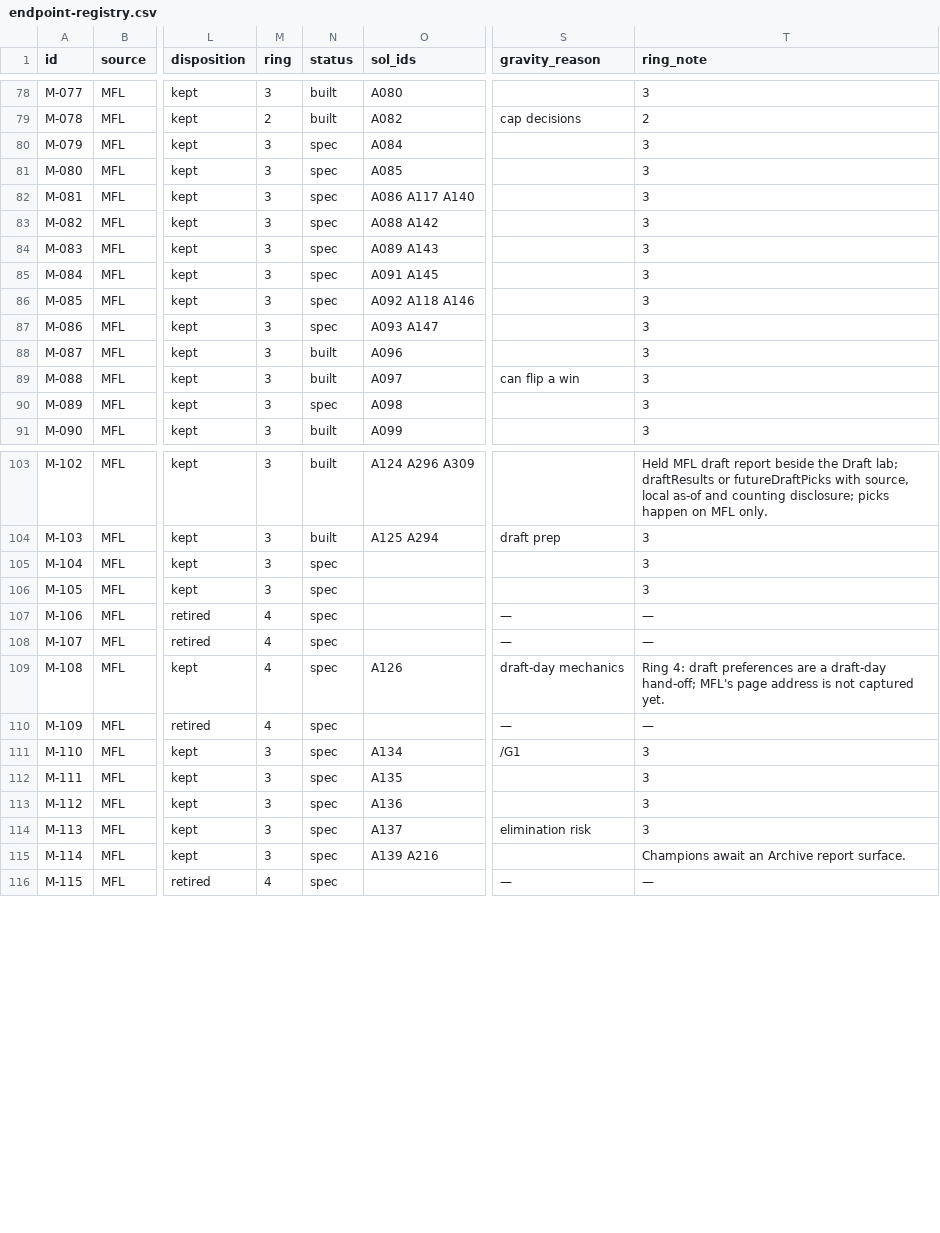
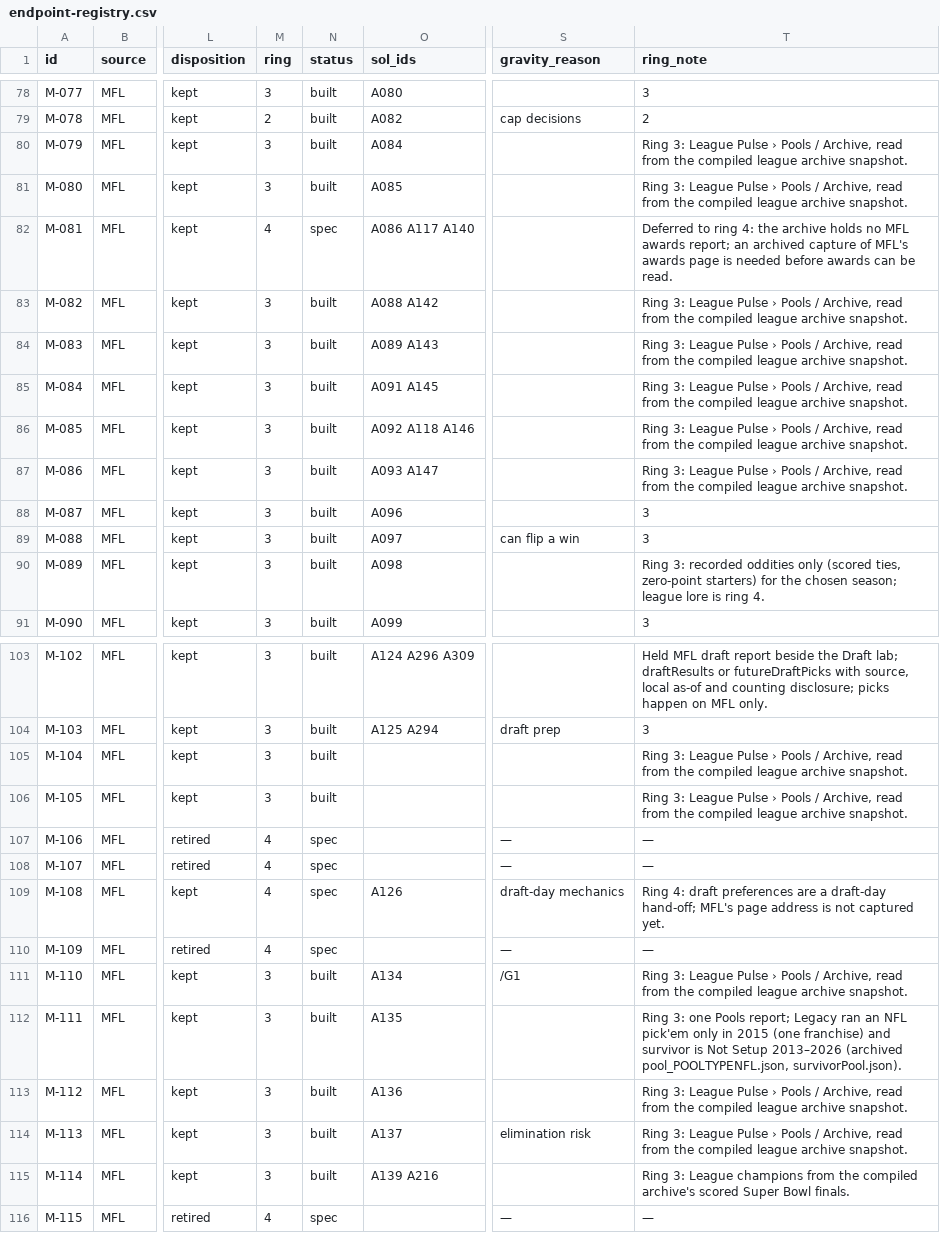
Before and after one commit to secureprospective/TheWarRoom, a CSV file: docs/ui/endpoint-registry.csv, drawn as a sheet; only a part is shown, gaps mark what is left out; the diff covers the shown part only; the diff names each change by its address in the sheet, - before the commit and + after, or states it on an @@ line.

```diff
--- a/docs/ui/endpoint-registry.csv
+++ b/docs/ui/endpoint-registry.csv
-N80:N81 (status): spec
+N80:N81 (status): built
-T80:T81 (ring_note): 3
+T80:T81 (ring_note): Ring 3: League Pulse › Pools / Archive, read from the compiled league archive snapshot.
-M82 (ring): 3
+M82 (ring): 4
-T82 (ring_note): 3
+T82 (ring_note): Deferred to ring 4: the archive holds no MFL awards report; an archived capture of MFL's awards page is needed before awards can be read.
-N83:N87 (status): spec
+N83:N87 (status): built
-T83:T87 (ring_note): 3
+T83:T87 (ring_note): Ring 3: League Pulse › Pools / Archive, read from the compiled league archive snapshot.
-N90 (status): spec
+N90 (status): built
-T90 (ring_note): 3
+T90 (ring_note): Ring 3: recorded oddities only (scored ties, zero-point starters) for the chosen season; league lore is ring 4.
-N105:N106 (status): spec
+N105:N106 (status): built
-T105:T106 (ring_note): 3
+T105:T106 (ring_note): Ring 3: League Pulse › Pools / Archive, read from the compiled league archive snapshot.
-N111:N115 (status): spec
+N111:N115 (status): built
-T111 (ring_note): 3
+T111 (ring_note): Ring 3: League Pulse › Pools / Archive, read from the compiled league archive snapshot.
-T112 (ring_note): 3
+T112 (ring_note): Ring 3: one Pools report; Legacy ran an NFL pick'em only in 2015 (one franchise) and survivor is Not Setup 2013–2026 (archived pool_POOLTYPENFL.json, survivorPool.json).
-T113:T114 (ring_note): 3
+T113:T114 (ring_note): Ring 3: League Pulse › Pools / Archive, read from the compiled league archive snapshot.
-T115 (ring_note): Champions await an Archive report surface.
+T115 (ring_note): Ring 3: League champions from the compiled archive's scored Super Bowl finals.
```
Also changed, not shown: 20 edited cells elsewhere in this file, 14 other files.
